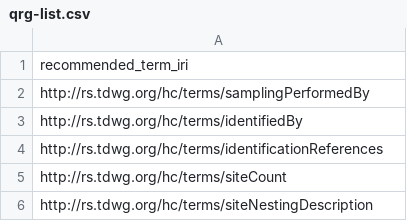
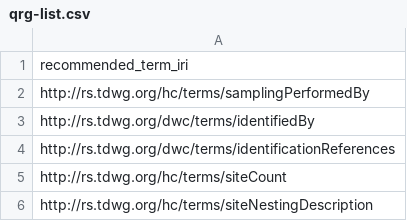
Before and after one commit to tdwg/hc, a CSV file: build/qrg-list.csv, drawn as a sheet; only a part is shown.

Commit message:
change identification terms to dwc namespace

```diff
--- a/build/qrg-list.csv
+++ b/build/qrg-list.csv
@@ -2,4 +2,4 @@ recommended_term_iri
 http://rs.tdwg.org/hc/terms/samplingPerformedBy
-http://rs.tdwg.org/hc/terms/identifiedBy
-http://rs.tdwg.org/hc/terms/identificationReferences
+http://rs.tdwg.org/dwc/terms/identifiedBy
+http://rs.tdwg.org/dwc/terms/identificationReferences
 http://rs.tdwg.org/hc/terms/siteCount
```
